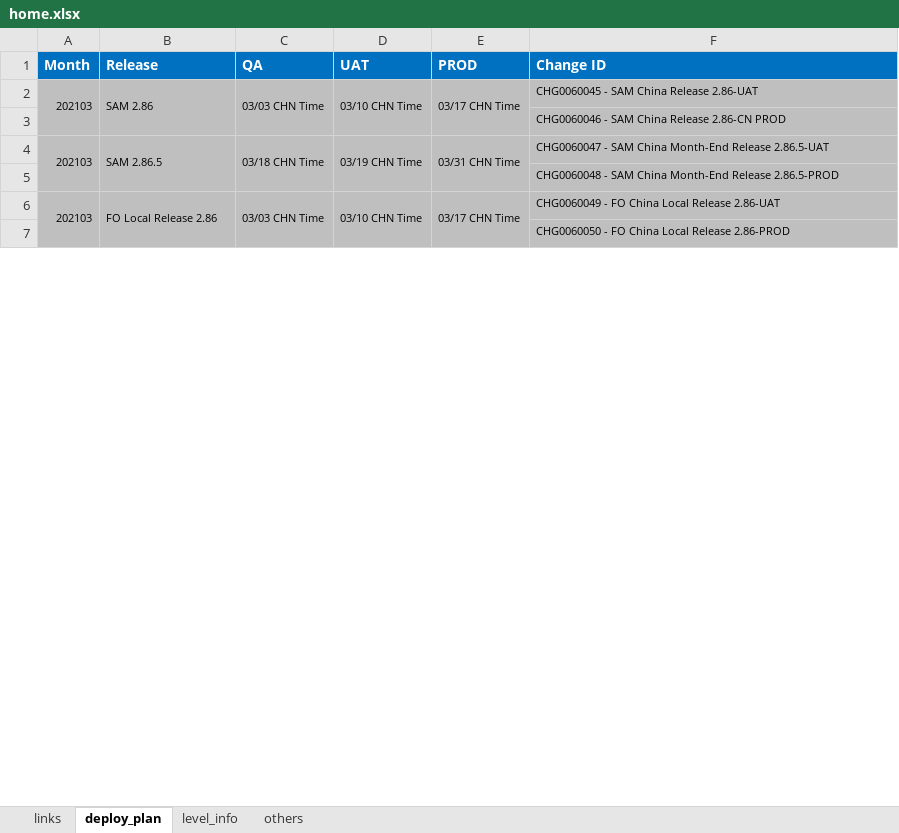
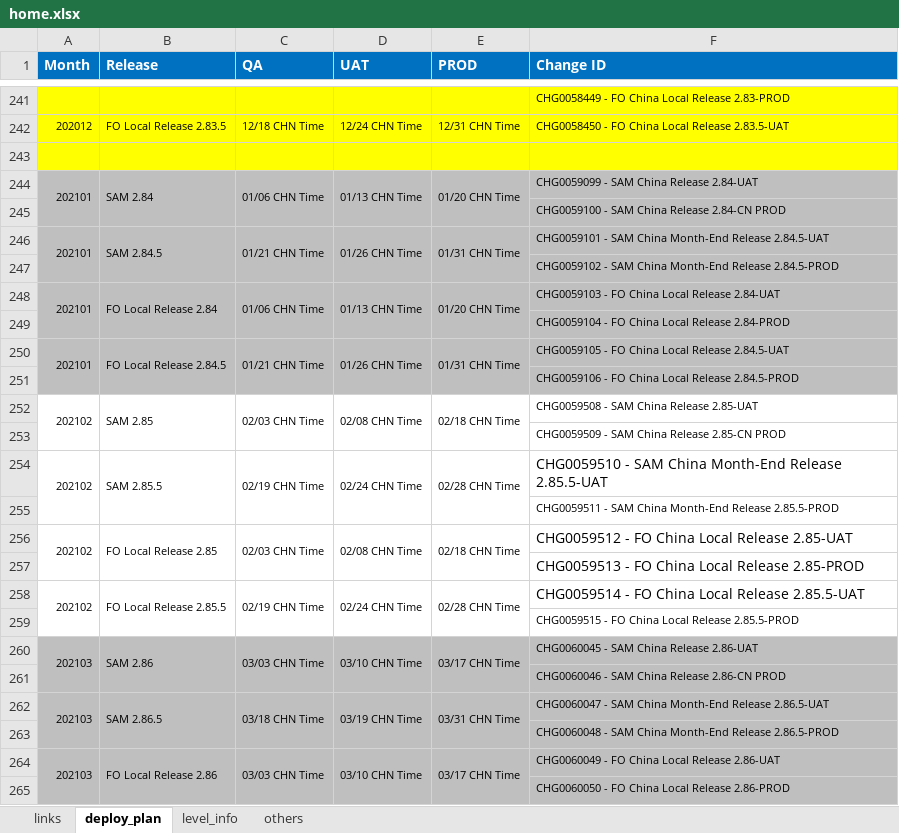
Before and after one commit to BoA0107/Work, an Excel workbook: doc/home.xlsx, sheet deploy_plan, drawn as a sheet; only a part is shown, gaps mark what is left out; values as stored, in another font and other column widths than the file's, no borders; the diff covers the shown part only; the diff names each change by its address in the sheet, - before the commit and + after, or states it on an @@ line.

```diff
--- a/doc/home.xlsx (sheet deploy_plan)
+++ b/doc/home.xlsx (sheet deploy_plan)
+row 241:  |  |  |  |  | CHG0058449 - FO China Local Release 2.83-PROD
+row 242: 202012 | FO Local Release 2.83.5 | 12/18 CHN Time | 12/24 CHN Time | 12/31 CHN Time | CHG0058450 - FO China Local Release 2.83.5-UAT
+row 243: (empty)
+row 244: 202101 | SAM 2.84 | 01/06 CHN Time | 01/13 CHN Time | 01/20 CHN Time | CHG0059099 - SAM China Release 2.84-UAT
+row 245:  |  |  |  |  | CHG0059100 - SAM China Release 2.84-CN PROD
+row 246: 202101 | SAM 2.84.5 | 01/21 CHN Time | 01/26 CHN Time | 01/31 CHN Time | CHG0059101 - SAM China Month-End Release 2.84.5-UAT
+row 247:  |  |  |  |  | CHG0059102 - SAM China Month-End Release 2.84.5-PROD
+row 248: 202101 | FO Local Release 2.84 | 01/06 CHN Time | 01/13 CHN Time | 01/20 CHN Time | CHG0059103 - FO China Local Release 2.84-UAT
+row 249:  |  |  |  |  | CHG0059104 - FO China Local Release 2.84-PROD
+row 250: 202101 | FO Local Release 2.84.5 | 01/21 CHN Time | 01/26 CHN Time | 01/31 CHN Time | CHG0059105 - FO China Local Release 2.84.5-UAT
+row 251:  |  |  |  |  | CHG0059106 - FO China Local Release 2.84.5-PROD
+row 252: 202102 | SAM 2.85 | 02/03 CHN Time | 02/08 CHN Time | 02/18 CHN Time | CHG0059508 - SAM China Release 2.85-UAT
+row 253:  |  |  |  |  | CHG0059509 - SAM China Release 2.85-CN PROD
+row 254: 202102 | SAM 2.85.5 | 02/19 CHN Time | 02/24 CHN Time | 02/28 CHN Time | CHG0059510 - SAM China Month-End Release 2.85.5-UAT
+row 255:  |  |  |  |  | CHG0059511 - SAM China Month-End Release 2.85.5-PROD
+row 256: 202102 | FO Local Release 2.85 | 02/03 CHN Time | 02/08 CHN Time | 02/18 CHN Time | CHG0059512 - FO China Local Release 2.85-UAT
+row 257:  |  |  |  |  | CHG0059513 - FO China Local Release 2.85-PROD
+row 258: 202102 | FO Local Release 2.85.5 | 02/19 CHN Time | 02/24 CHN Time | 02/28 CHN Time | CHG0059514 - FO China Local Release 2.85.5-UAT
+row 259:  |  |  |  |  | CHG0059515 - FO China Local Release 2.85.5-PROD
```
Also changed, not shown: 239 added rows and 6 edited cells elsewhere in this sheet, 7 other files.
